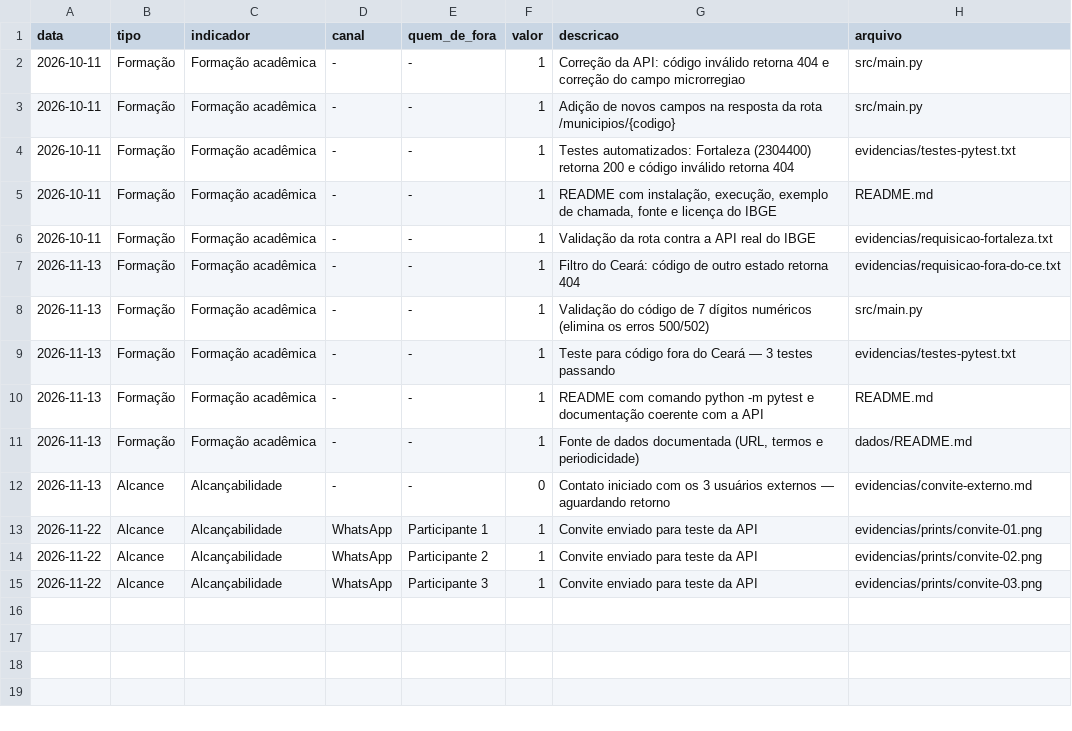
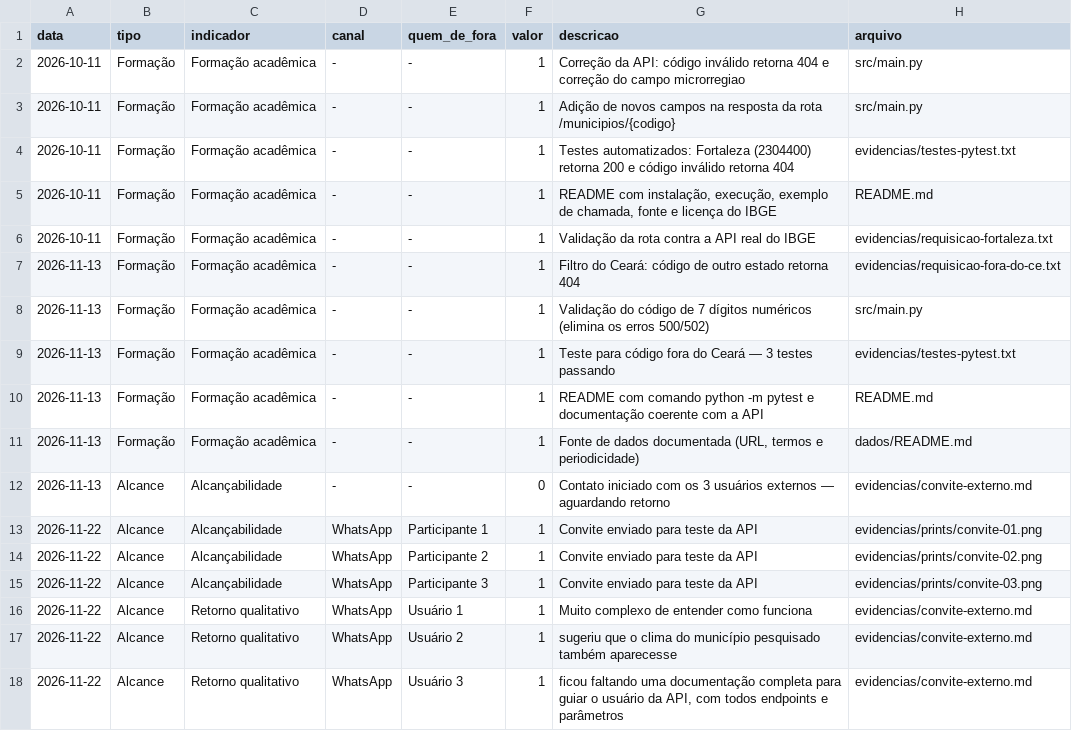
Before and after one commit to luizmatheusdp/Projeto-Interfaces-de-Programa-o, a CSV file: evidencias/evidencias.csv, drawn as a sheet.

Commit message:
Update evidencias.csv

```diff
--- a/evidencias/evidencias.csv
+++ b/evidencias/evidencias.csv
@@ -15 +15,4 @@ data,tipo,indicador,canal,quem_de_fora,valor,descricao,arquivo
 2026-11-22,Alcance,Alcançabilidade,WhatsApp,Participante 3,1,Convite enviado para teste da API,evidencias/prints/convite-03.png
+2026-11-22,Alcance,Retorno qualitativo,WhatsApp,Usuário 1,1,"Muito complexo de entender como funciona",evidencias/convite-externo.md
+2026-11-22,Alcance,Retorno qualitativo,WhatsApp,Usuário 2,1,"sugeriu que o clima do município pesquisado também aparecesse ",evidencias/convite-externo.md
+2026-11-22,Alcance,Retorno qualitativo,WhatsApp,Usuário 3,1,"ficou faltando uma documentação completa para guiar o usuário da API, com todos endpoints e parâmetros",evidencias/convite-externo.md
```
